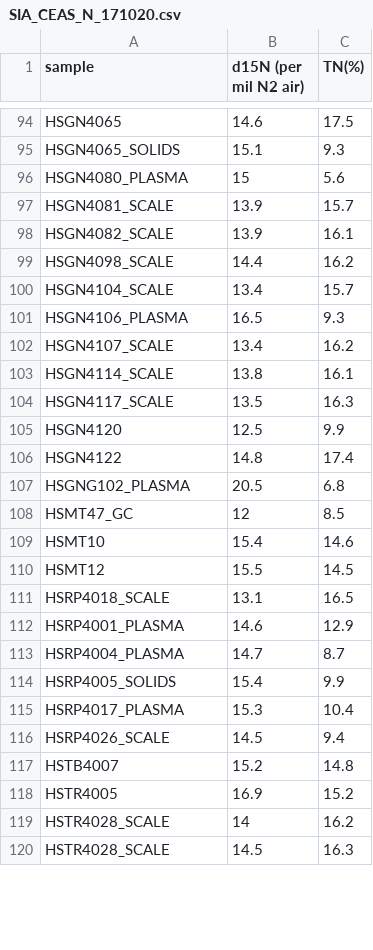
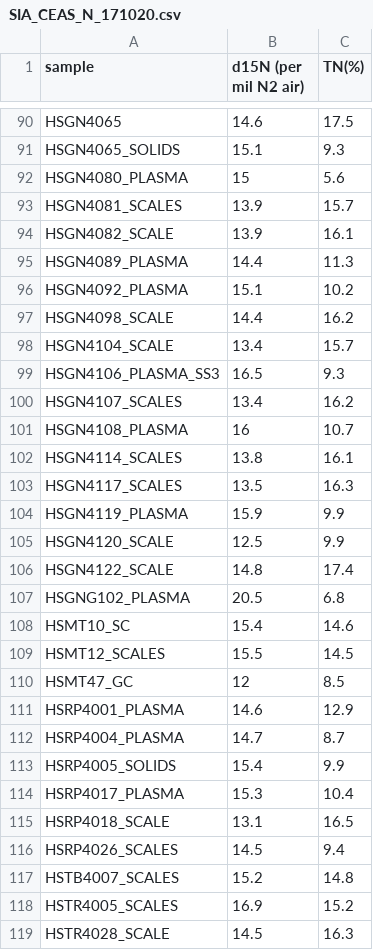
Before and after one commit to cheesesnakes/sea-snake-resource-use, a CSV file: Data/SIA_CEAS_N_171020.csv, drawn as a sheet; only a part is shown, gaps mark what is left out; the diff covers the shown part only.

Commit message:
Correcting sample names

```diff
--- a/Data/SIA_CEAS_N_171020.csv
+++ b/Data/SIA_CEAS_N_171020.csv
@@ -96,17 +92,20 @@ HSGN4065_SOLIDS,15.1,9.3
 HSGN4080_PLASMA,15,5.6
-HSGN4081_SCALE,13.9,15.7
+HSGN4081_SCALES,13.9,15.7
 HSGN4082_SCALE,13.9,16.1
+HSGN4089_PLASMA,14.4,11.3
+HSGN4092_PLASMA,15.1,10.2
 HSGN4098_SCALE,14.4,16.2
 HSGN4104_SCALE,13.4,15.7
-HSGN4106_PLASMA,16.5,9.3
-HSGN4107_SCALE,13.4,16.2
-HSGN4114_SCALE,13.8,16.1
-HSGN4117_SCALE,13.5,16.3
-HSGN4120,12.5,9.9
-HSGN4122,14.8,17.4
+HSGN4106_PLASMA_SS3,16.5,9.3
+HSGN4107_SCALES,13.4,16.2
+HSGN4108_PLASMA,16,10.7
+HSGN4114_SCALES,13.8,16.1
+HSGN4117_SCALES,13.5,16.3
+HSGN4119_PLASMA,15.9,9.9
+HSGN4120_SCALE,12.5,9.9
+HSGN4122_SCALE,14.8,17.4
 HSGNG102_PLASMA,20.5,6.8
+HSMT10_SC,15.4,14.6
+HSMT12_SCALES,15.5,14.5
 HSMT47_GC,12,8.5
-HSMT10,15.4,14.6
-HSMT12,15.5,14.5
-HSRP4018_SCALE,13.1,16.5
 HSRP4001_PLASMA,14.6,12.9
@@ -115,6 +114,6 @@ HSRP4005_SOLIDS,15.4,9.9
 HSRP4017_PLASMA,15.3,10.4
-HSRP4026_SCALE,14.5,9.4
-HSTB4007,15.2,14.8
-HSTR4005,16.9,15.2
-HSTR4028_SCALE,14,16.2
+HSRP4018_SCALE,13.1,16.5
+HSRP4026_SCALES,14.5,9.4
+HSTB4007_SCALES,15.2,14.8
+HSTR4005_SCALES,16.9,15.2
 HSTR4028_SCALE,14.5,16.3
```
Also changed, not shown: 9 added rows, 8 removed rows, 11 moved rows and 19 edited cells elsewhere in this file, Data/SIA_CEAS_C_171020.csv, 2 other files.
